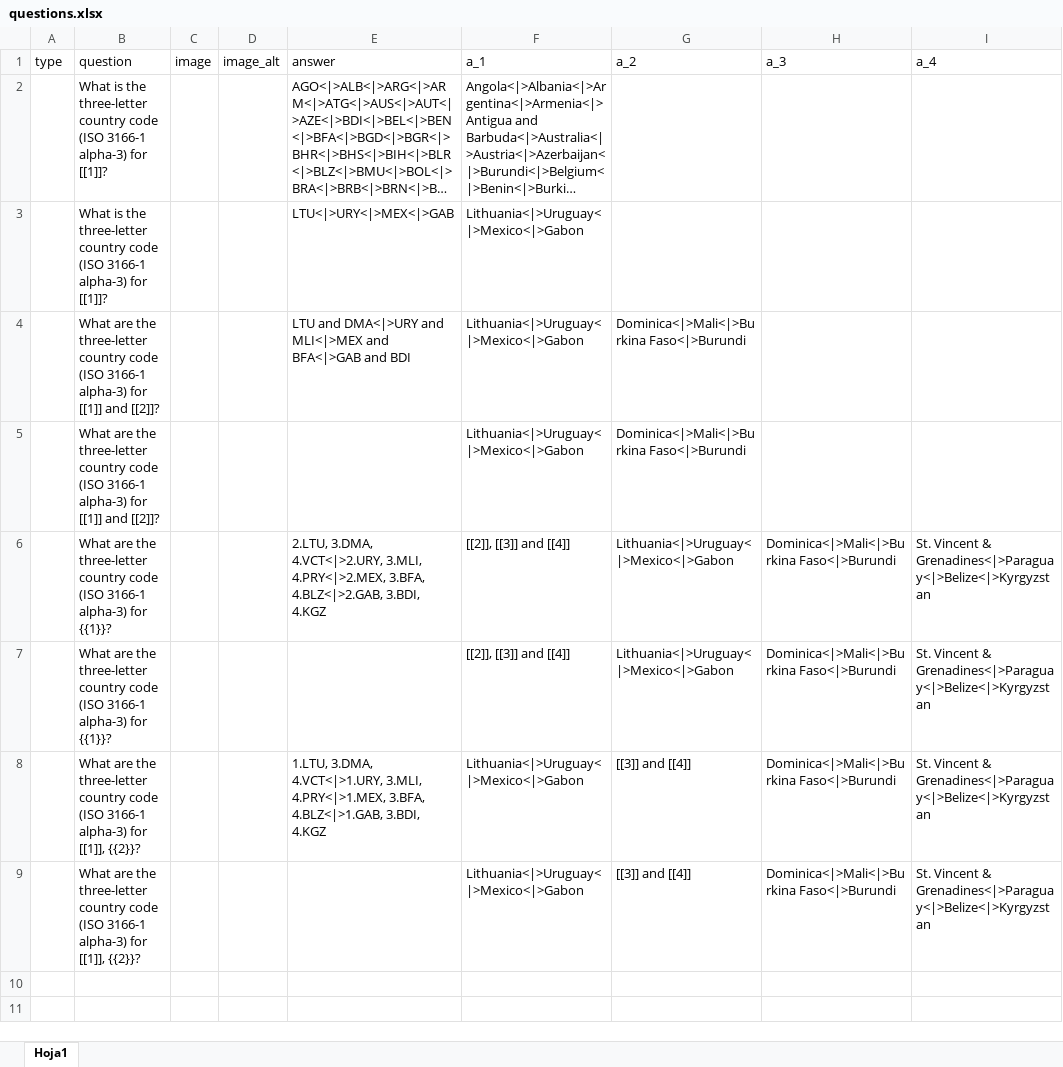
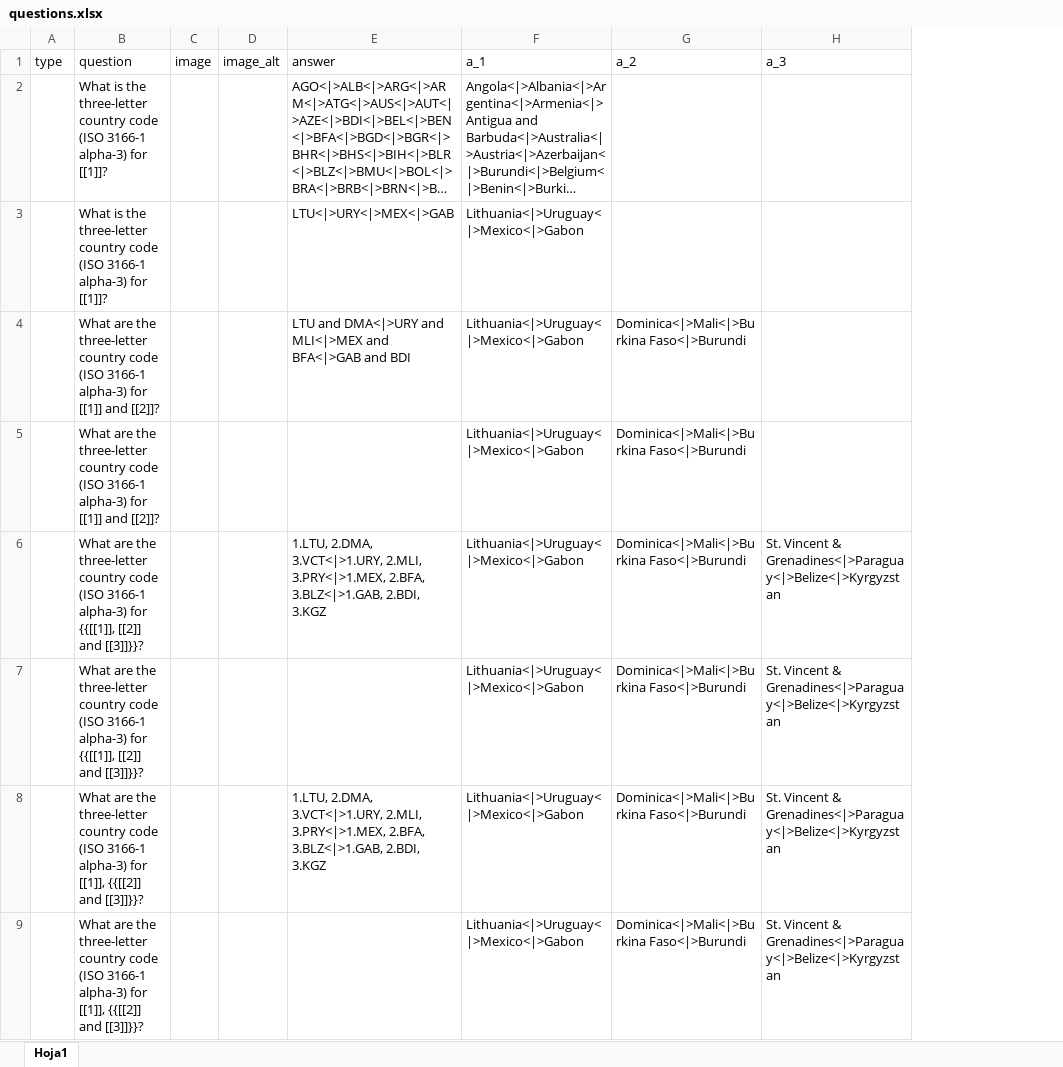
Before and after one commit to josesamos/rexer, an Excel workbook: inst/extdata/questions.xlsx, sheet Hoja1, drawn as a sheet; long unchanged cells end in …; values as stored, in another font and other column widths than the file's, no borders; table styles not drawn; removed rows and columns are numbered as before the commit, all else as after; the diff names each change by its address in the sheet, - before the commit and + after, or states it on an @@ line.

Commit message:
select questions

```diff
--- a/inst/extdata/questions.xlsx (sheet Hoja1)
+++ b/inst/extdata/questions.xlsx (sheet Hoja1)
-column I (a_4), row 8: St. Vincent & Grenadines<|>Paraguay<|>Belize<|>Kyrgyzstan
-row 6:  | What are the three-letter country code (ISO 3166-1 alpha-3) for {{1}}? |  |  | 2.LTU, 3.DMA, 4.VCT<|>2.URY, 3.MLI, 4.PRY<|>2.MEX, 3.BFA, 4.BLZ<|>2.GAB, 3.BDI, 4.KGZ | [[2]], [[3]] and [[4]] | Lithuania<|>Uruguay<|>Mexico<|>Gabon | Dominica<|>Mali<|>Burkina Faso<|>Burundi | St. Vincent & Grenadines<|>Paraguay<|>Belize<|>Kyrgyzstan
-row 7:  | What are the three-letter country code (ISO 3166-1 alpha-3) for {{1}}? |  |  |  | [[2]], [[3]] and [[4]] | Lithuania<|>Uruguay<|>Mexico<|>Gabon | Dominica<|>Mali<|>Burkina Faso<|>Burundi | St. Vincent & Grenadines<|>Paraguay<|>Belize<|>Kyrgyzstan
-B6 (question): …alpha-3) for [[1]], {{2}}?
+B6 (question): …alpha-3) for {{[[1]], [[2]] and [[3]]}}?
-E6 (answer): 1.LTU, 3.DMA, 4.VCT<|>1.URY, 3.MLI, 4.PRY<|>1.MEX, 3.BFA, 4.BLZ<|>1.GAB, 3.BDI, 4.KGZ
+E6 (answer): 1.LTU, 2.DMA, 3.VCT<|>1.URY, 2.MLI, 3.PRY<|>1.MEX, 2.BFA, 3.BLZ<|>1.GAB, 2.BDI, 3.KGZ
-G6 (a_2): [[3]] and [[4]]
+G6 (a_2): Dominica<|>Mali<|>Burkina Faso<|>Burundi
-H6 (a_3): Dominica<|>Mali<|>Burkina Faso<|>Burundi
+H6 (a_3): St. Vincent & Grenadines<|>Paraguay<|>Belize<|>Kyrgyzstan
-row 9:  | What are the three-letter country code (ISO 3166-1 alpha-3) for [[1]], {{2}}? |  |  |  | Lithuania<|>Uruguay<|>Mexico<|>Gabon | [[3]] and [[4]] | Dominica<|>Mali<|>Burkina Faso<|>Burundi | St. Vincent & Grenadines<|>Paraguay<|>Belize<|>Kyrgyzstan
+row 7:  | What are the three-letter country code (ISO 3166-1 alpha-3) for {{[[1]], [[2]] and [[3]]}}? |  |  |  | Lithuania<|>Uruguay<|>Mexico<|>Gabon | Dominica<|>Mali<|>Burkina Faso<|>Burundi | St. Vincent & Grenadines<|>Paraguay<|>Belize<|>Kyrgyzstan
+row 8:  | What are the three-letter country code (ISO 3166-1 alpha-3) for [[1]], {{[[2]] and [[3]]}}? |  |  | 1.LTU, 2.DMA, 3.VCT<|>1.URY, 2.MLI, 3.PRY<|>1.MEX, 2.BFA, 3.BLZ<|>1.GAB, 2.BDI, 3.KGZ | Lithuania<|>Uruguay<|>Mexico<|>Gabon | Dominica<|>Mali<|>Burkina Faso<|>Burundi | St. Vincent & Grenadines<|>Paraguay<|>Belize<|>Kyrgyzstan
+row 9:  | What are the three-letter country code (ISO 3166-1 alpha-3) for [[1]], {{[[2]] and [[3]]}}? |  |  |  | Lithuania<|>Uruguay<|>Mexico<|>Gabon | Dominica<|>Mali<|>Burkina Faso<|>Burundi | St. Vincent & Grenadines<|>Paraguay<|>Belize<|>Kyrgyzstan
```
Also changed, not shown: 5 other files.
